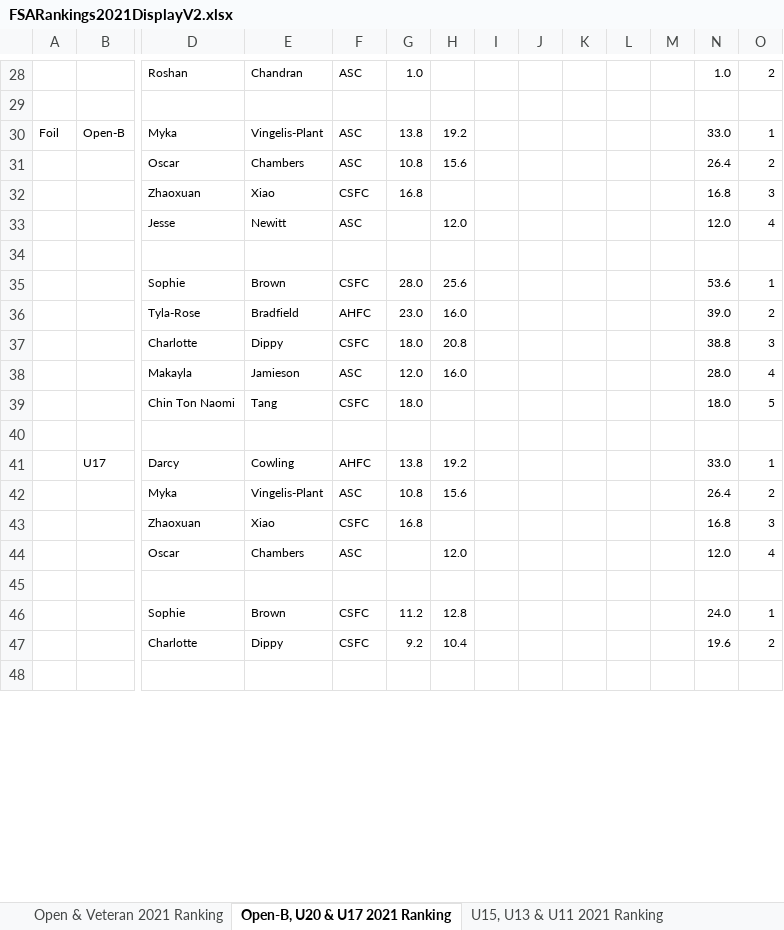
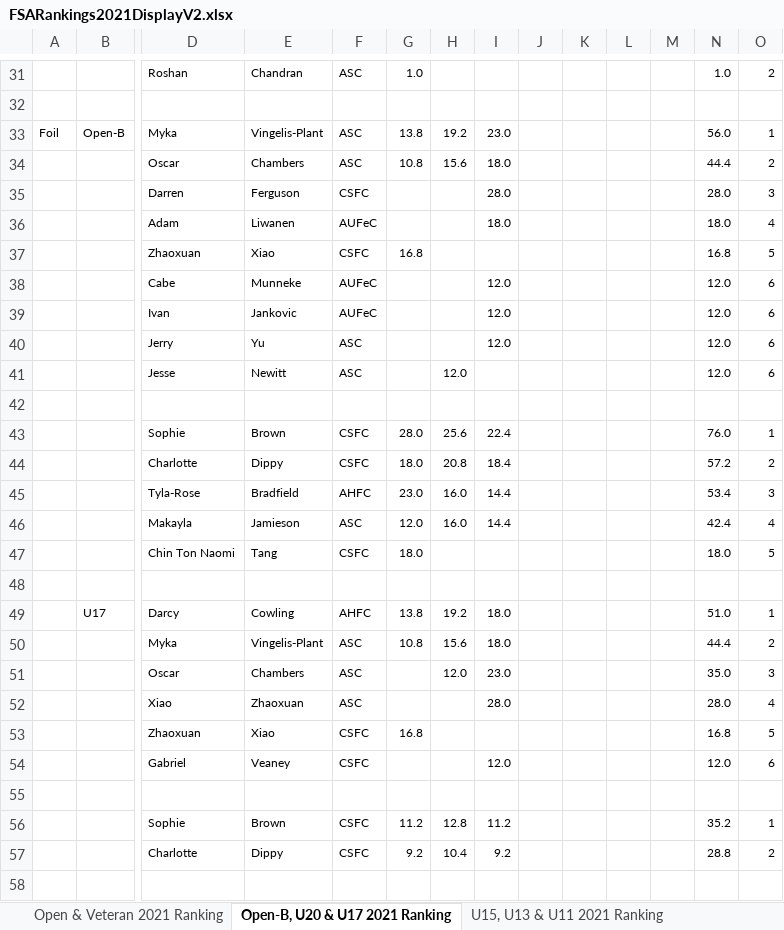
Before and after one commit to stuartmarshall87/FencingSAResults2, an Excel workbook: 2021/FSARankings2021DisplayV2.xlsx, sheet Open-B, U20 & U17 2021 Ranking, drawn as a sheet; only a part is shown, gaps mark what is left out; values as stored, in another font and other column widths than the file's, no borders; removed rows and columns are numbered as before the commit, all else as after; rows hold the shown columns only; the diff covers the shown part only; the diff names each change by its address in the sheet, - before the commit and + after, or states it on an @@ line.

```diff
--- a/2021/FSARankings2021DisplayV2.xlsx (sheet Open-B, U20 & U17 2021 Ranking)
+++ b/2021/FSARankings2021DisplayV2.xlsx (sheet Open-B, U20 & U17 2021 Ranking)
-I33: (empty)
+I33: 23.0
-N33: 33.0
+N33: 56.0
-I34: (empty)
+I34: 18.0
-N34: 26.4
+N34: 44.4
+row 35:  |  | Darren | Ferguson | CSFC |  |  | 28.0 |  |  |  |  | 28.0 | 3
+row 36:  |  | Adam | Liwanen | AUFeC |  |  | 18.0 |  |  |  |  | 18.0 | 4
-O37: 3
+O37: 5
+row 38:  |  | Cabe | Munneke | AUFeC |  |  | 12.0 |  |  |  |  | 12.0 | 6
+row 39:  |  | Ivan | Jankovic | AUFeC |  |  | 12.0 |  |  |  |  | 12.0 | 6
+row 40:  |  | Jerry | Yu | ASC |  |  | 12.0 |  |  |  |  | 12.0 | 6
-O41: 4
+O41: 6
-I43: (empty)
+I43: 22.4
-N43: 53.6
+N43: 76.0
-row 36:  |  | Tyla-Rose | Bradfield | AHFC | 23.0 | 16.0 |  |  |  |  |  | 39.0 | 2
-I44: (empty)
+I44: 18.4
-N44: 38.8
+N44: 57.2
-O44: 3
+O44: 2
+row 45:  |  | Tyla-Rose | Bradfield | AHFC | 23.0 | 16.0 | 14.4 |  |  |  |  | 53.4 | 3
-I46: (empty)
+I46: 14.4
-N46: 28.0
+N46: 42.4
-I49:I50: (empty)
+I49:I50: 18.0
-N49: 33.0
+N49: 51.0
-N50: 26.4
+N50: 44.4
+row 51:  |  | Oscar | Chambers | ASC |  | 12.0 | 23.0 |  |  |  |  | 35.0 | 3
+row 52:  |  | Xiao | Zhaoxuan | ASC |  |  | 28.0 |  |  |  |  | 28.0 | 4
-O53: 3
+O53: 5
-row 44:  |  | Oscar | Chambers | ASC |  | 12.0 |  |  |  |  |  | 12.0 | 4
+row 54:  |  | Gabriel | Veaney | CSFC |  |  | 12.0 |  |  |  |  | 12.0 | 6
-I56: (empty)
+I56: 11.2
-N56: 24.0
+N56: 35.2
-I57: (empty)
+I57: 9.2
-N57: 19.6
+N57: 28.8
```
Also changed, not shown: 13 added rows, 4 removed rows, 2 moved rows, 26 edited cells and cell formats elsewhere in this sheet, sheet Open & Veteran 2021 Ranking, sheet U15, U13 & U11 2021 Ranking, formulas that keep their value, 2021/FSARankings2021.xlsx, 5 other files.
